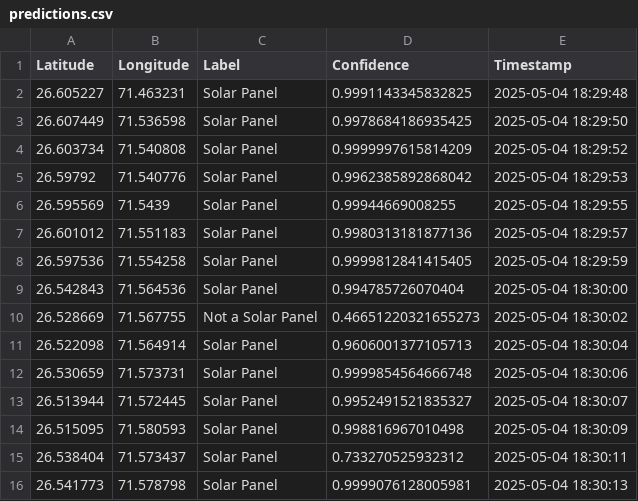
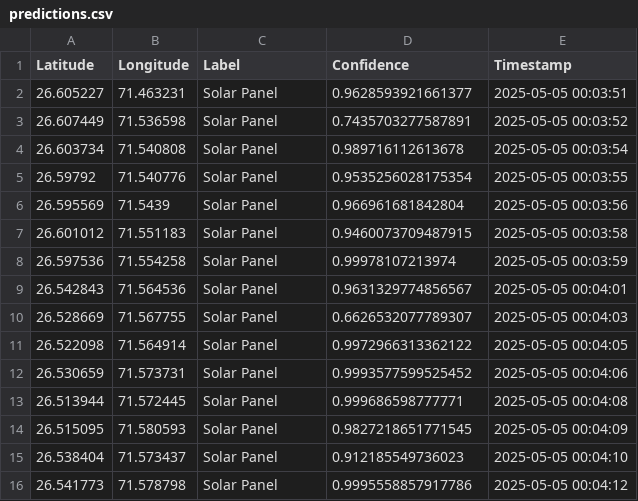
Before and after one commit to shubhramani21/VIKAS, a CSV file: data/predictions.csv, drawn as a sheet; only a part is shown; the diff covers the shown part only.

```diff
--- a/data/predictions.csv
+++ b/data/predictions.csv
@@ -1,16 +1,16 @@
 Latitude,Longitude,Label,Confidence,Timestamp
-26.605227,71.463231,Solar Panel,0.9991143345832825,2025-05-04 18:29:48
-26.607449,71.536598,Solar Panel,0.9978684186935425,2025-05-04 18:29:50
-26.603734,71.540808,Solar Panel,0.9999997615814209,2025-05-04 18:29:52
-26.59792,71.540776,Solar Panel,0.9962385892868042,2025-05-04 18:29:53
-26.595569,71.5439,Solar Panel,0.99944669008255,2025-05-04 18:29:55
-26.601012,71.551183,Solar Panel,0.9980313181877136,2025-05-04 18:29:57
-26.597536,71.554258,Solar Panel,0.9999812841415405,2025-05-04 18:29:59
-26.542843,71.564536,Solar Panel,0.994785726070404,2025-05-04 18:30:00
-26.528669,71.567755,Not a Solar Panel,0.46651220321655273,2025-05-04 18:30:02
-26.522098,71.564914,Solar Panel,0.9606001377105713,2025-05-04 18:30:04
-26.530659,71.573731,Solar Panel,0.9999854564666748,2025-05-04 18:30:06
-26.513944,71.572445,Solar Panel,0.9952491521835327,2025-05-04 18:30:07
-26.515095,71.580593,Solar Panel,0.998816967010498,2025-05-04 18:30:09
-26.538404,71.573437,Solar Panel,0.733270525932312,2025-05-04 18:30:11
-26.541773,71.578798,Solar Panel,0.9999076128005981,2025-05-04 18:30:13
+26.605227,71.463231,Solar Panel,0.9628593921661377,2025-05-05 00:03:51
+26.607449,71.536598,Solar Panel,0.7435703277587891,2025-05-05 00:03:52
+26.603734,71.540808,Solar Panel,0.989716112613678,2025-05-05 00:03:54
+26.59792,71.540776,Solar Panel,0.9535256028175354,2025-05-05 00:03:55
+26.595569,71.5439,Solar Panel,0.966961681842804,2025-05-05 00:03:56
+26.601012,71.551183,Solar Panel,0.9460073709487915,2025-05-05 00:03:58
+26.597536,71.554258,Solar Panel,0.99978107213974,2025-05-05 00:03:59
+26.542843,71.564536,Solar Panel,0.9631329774856567,2025-05-05 00:04:01
+26.528669,71.567755,Solar Panel,0.6626532077789307,2025-05-05 00:04:03
+26.522098,71.564914,Solar Panel,0.9972966313362122,2025-05-05 00:04:05
+26.530659,71.573731,Solar Panel,0.9993577599525452,2025-05-05 00:04:06
+26.513944,71.572445,Solar Panel,0.999686598777771,2025-05-05 00:04:08
+26.515095,71.580593,Solar Panel,0.9827218651771545,2025-05-05 00:04:09
+26.538404,71.573437,Solar Panel,0.912185549736023,2025-05-05 00:04:10
+26.541773,71.578798,Solar Panel,0.9995558857917786,2025-05-05 00:04:12
```
Also changed, not shown: 3 removed rows and 26 edited cells elsewhere in this file, 14 other files.
